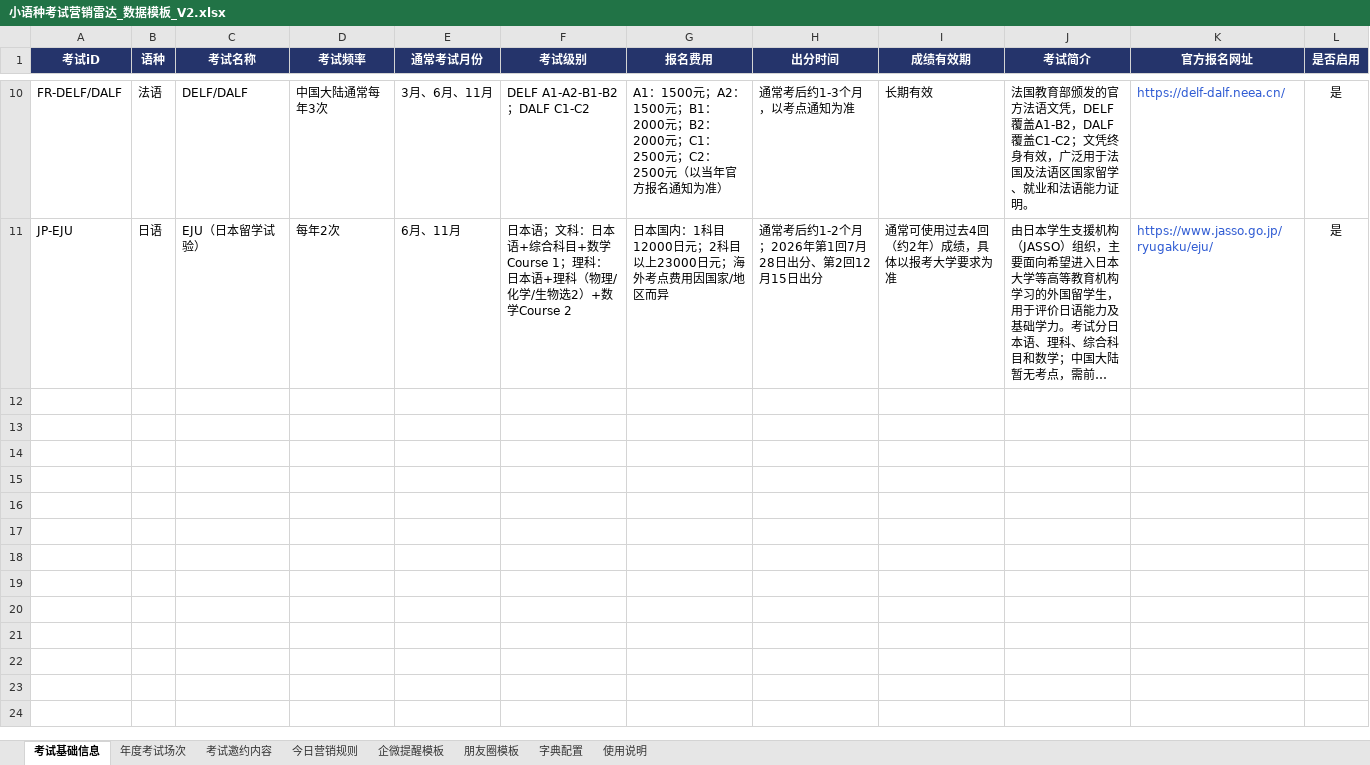
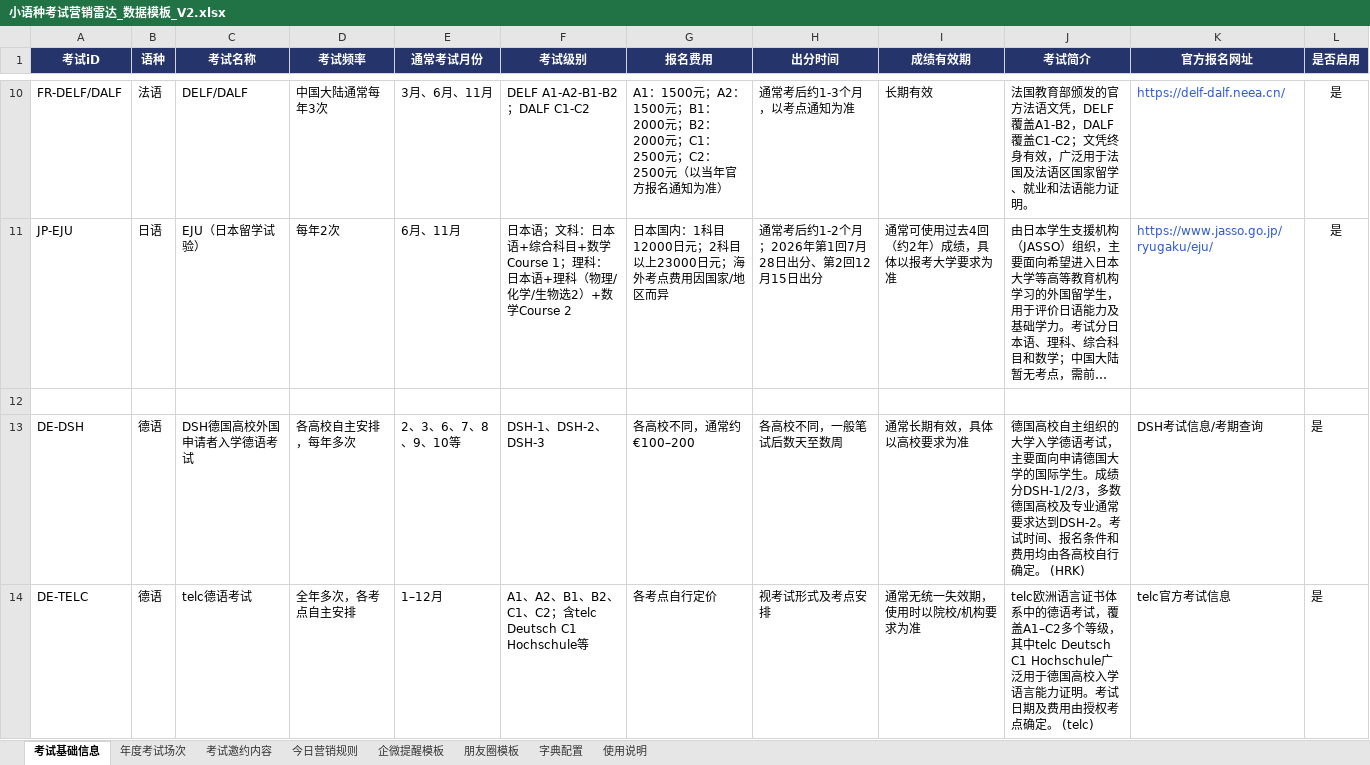
Before and after one commit to shinywaycui/exam-radar, an Excel workbook: 小语种考试营销雷达_数据模板_V2.xlsx, sheet 考试基础信息, drawn as a sheet; only a part is shown, gaps mark what is left out; long unchanged cells end in …; values as stored, in another font and other column widths than the file's, no borders; the diff covers the shown part only; the diff names each change by its address in the sheet, - before the commit and + after, or states it on an @@ line.

```diff
--- a/小语种考试营销雷达_数据模板_V2.xlsx (sheet 考试基础信息)
+++ b/小语种考试营销雷达_数据模板_V2.xlsx (sheet 考试基础信息)
+row 12: (empty)
+row 13: DE-DSH | 德语 | DSH德国高校外国申请者入学德语考试 | 各高校自主安排，每年多次 | 2、3、6、7、8、9、10等 | DSH-1、DSH-2、DSH-3 | 各高校不同，通常约€100–200 | 各高校不同，一般笔试后数天至数周 | 通常长期有效，具体以高校要求为准 | 德国高校自主组织的大学入学德语考试，主要面向申请德国大学的国际学生。成绩分DSH-1/2/3，多数德国高校及专业通常要求达到DSH-2。考试时间、报名条件和费用均由各高校自行确定。 (HRK) | DSH考试信息/考期查询 | 是
+row 14: DE-TELC | 德语 | telc德语考试 | 全年多次，各考点自主安排 | 1–12月 | A1、A2、B1、B2、C1、C2；含telc Deutsch C1 Hochschule等 | 各考点自行定价 | 视考试形式及考点安排 | 通常无统一失效期，使用时以院校/机构要求为准 | telc欧洲语言证书体系中的德语考试，覆盖A1–C2多个等级，其中telc Deutsch C1 Hochschule广泛用于德国高校入学语言能力证明。考试日期及费用由授权考点确定。 (telc) | telc官方考试信息 | 是
```
Also changed, not shown: 7 added rows elsewhere in this sheet, 1 other file.
